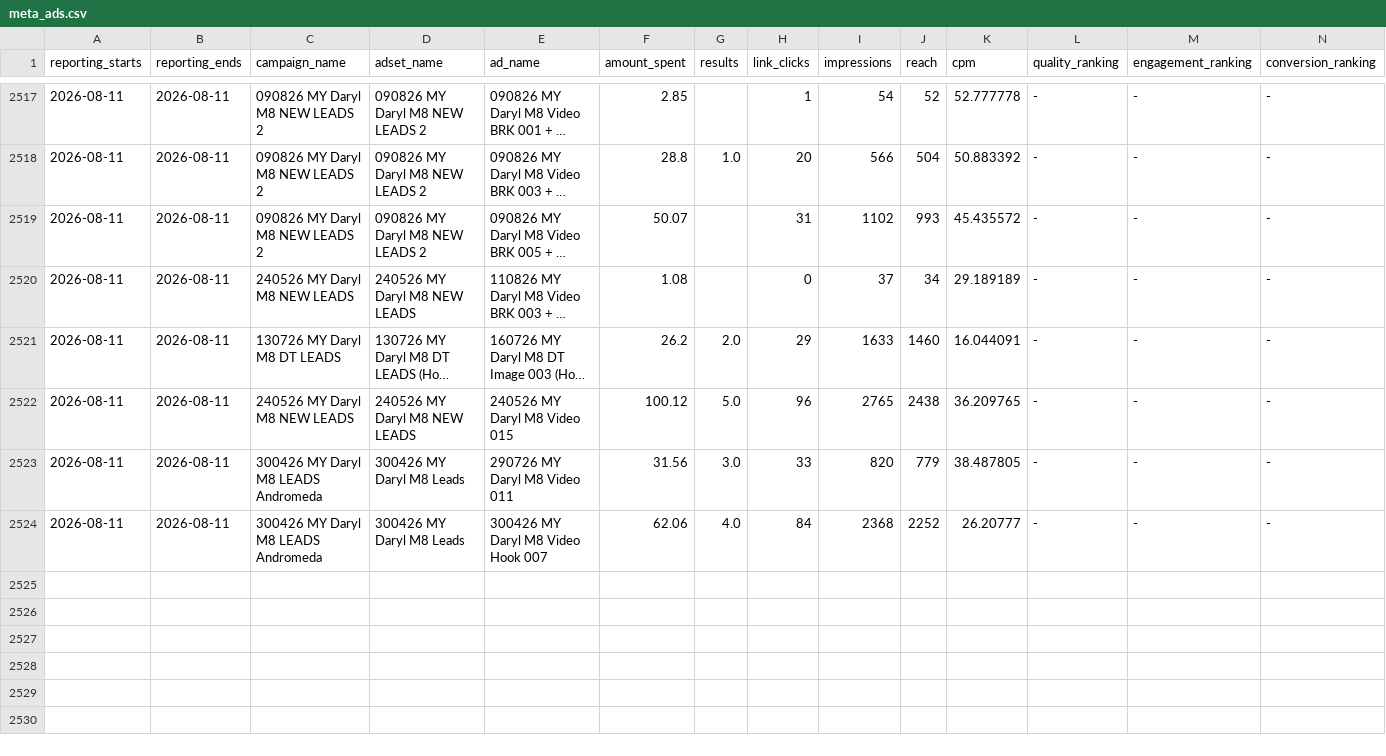
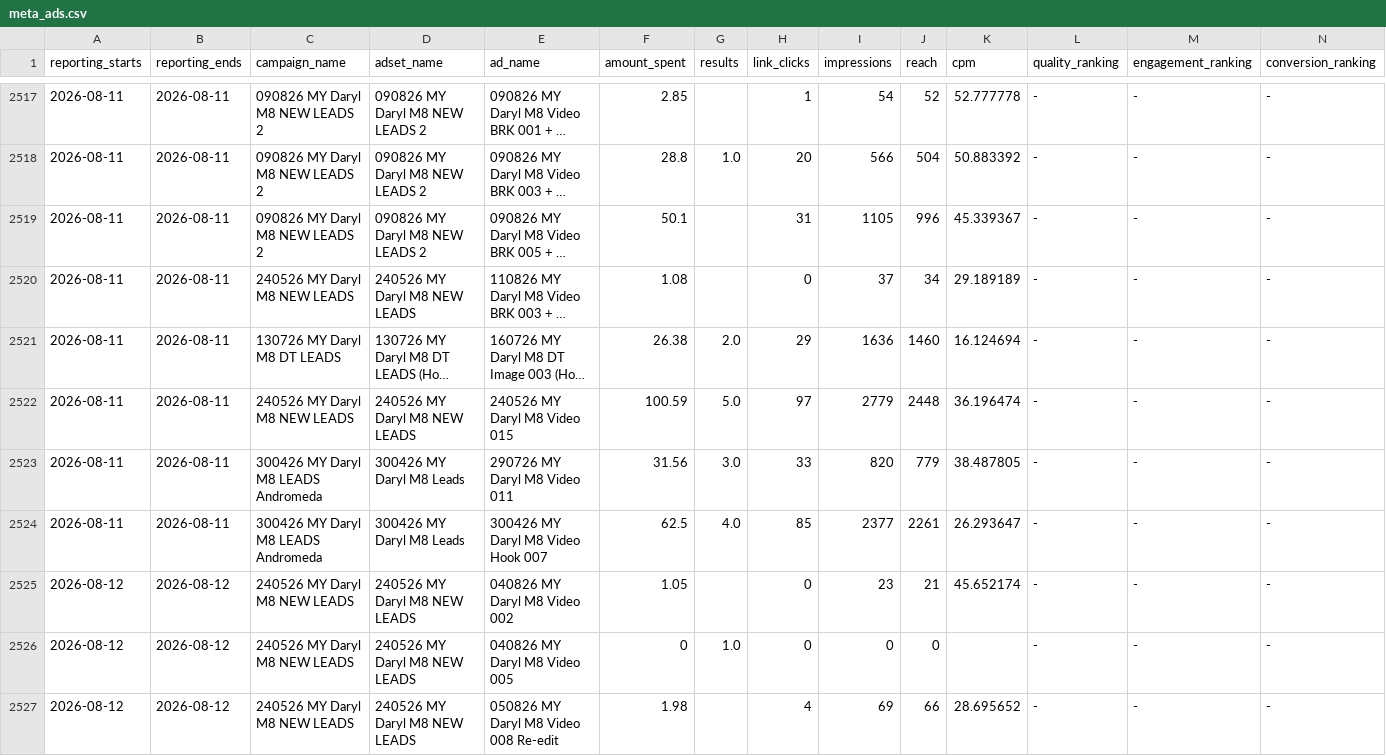
Before and after one commit to Sornphert/Movexercise8-analytics, a CSV file: data/meta_ads.csv, drawn as a sheet; only a part is shown, gaps mark what is left out; long unchanged cells end in …; the diff covers the shown part only; the diff names each change by its address in the sheet, - before the commit and + after, or states it on an @@ line.

```diff
--- a/data/meta_ads.csv
+++ b/data/meta_ads.csv
-F2519 (amount_spent): 50.07
+F2519 (amount_spent): 50.1
-I2519 (impressions): 1102
+I2519 (impressions): 1105
-J2519 (reach): 993
+J2519 (reach): 996
-K2519 (cpm): 45.435572
+K2519 (cpm): 45.339367
-F2521 (amount_spent): 26.2
+F2521 (amount_spent): 26.38
-I2521 (impressions): 1633
+I2521 (impressions): 1636
-K2521 (cpm): 16.044091
+K2521 (cpm): 16.124694
-F2522 (amount_spent): 100.12
+F2522 (amount_spent): 100.59
-H2522 (link_clicks): 96
+H2522 (link_clicks): 97
-I2522 (impressions): 2765
+I2522 (impressions): 2779
-J2522 (reach): 2438
+J2522 (reach): 2448
-K2522 (cpm): 36.209765
+K2522 (cpm): 36.196474
-F2524 (amount_spent): 62.06
+F2524 (amount_spent): 62.5
-H2524 (link_clicks): 84
+H2524 (link_clicks): 85
-I2524 (impressions): 2368
+I2524 (impressions): 2377
-J2524 (reach): 2252
+J2524 (reach): 2261
-K2524 (cpm): 26.20777
+K2524 (cpm): 26.293647
+row 2525: 2026-08-12 | 2026-08-12 | 240526 MY Daryl M8 NEW LEADS | 240526 MY Daryl M8 NEW LEADS | 040826 MY Daryl M8 Video 002 | 1.05 |  | 0 | 23 | 21 | 45.652174 | - | - | -
+row 2526: 2026-08-12 | 2026-08-12 | 240526 MY Daryl M8 NEW LEADS | 240526 MY Daryl M8 NEW LEADS | 040826 MY Daryl M8 Video 005 | 0 | 1.0 | 0 | 0 | 0 |  | - | - | -
+row 2527: 2026-08-12 | 2026-08-12 | 240526 MY Daryl M8 NEW LEADS | 240526 MY Daryl M8 NEW LEADS | 050826 MY Daryl M8 Video 008 Re-edit | 1.98 |  | 4 | 69 | 66 | 28.695652 | - | - | -
```
Also changed, not shown: 9 added rows and 13 edited cells elsewhere in this file, data/meta_ad_creatives.csv, 1 other file.
